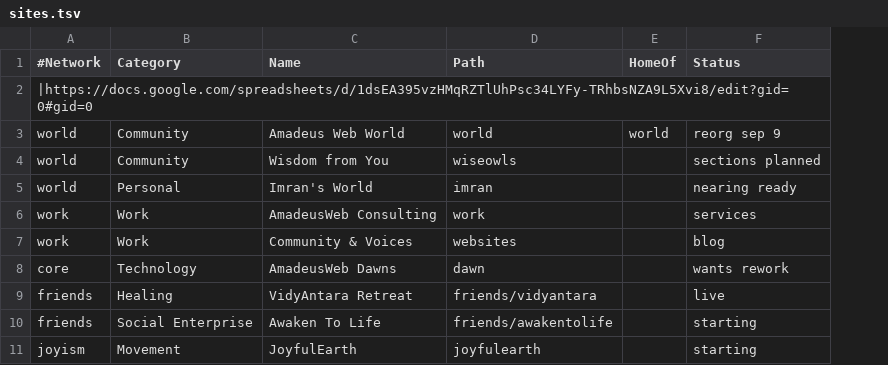
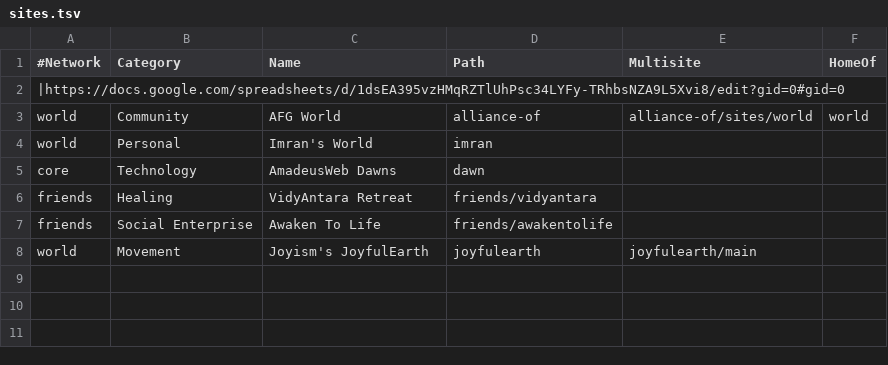
Before and after one commit to AmadeusWebWorld/dawn, a TSV file: data/sites.tsv, drawn as a sheet; removed rows and columns are numbered as before the commit, all else as after; the diff names each change by its address in the sheet, - before the commit and + after, or states it on an @@ line.

```diff
--- a/data/sites.tsv
+++ b/data/sites.tsv
+column E (Multisite), rows 3-8: alliance-of/sites/world |  |  |  |  | joyfulearth/main
-column F (Status), row 3: reorg sep 9; row 5: nearing ready; rows 8-11: wants rework | live | starting | starting
-C3 (Name): Amadeus Web World
+C3 (Name): AFG World
-D3 (Path): world
+D3 (Path): alliance-of
-row 4: world | Community | Wisdom from You | wiseowls |  | sections planned
-row 6: work | Work | AmadeusWeb Consulting | work |  | services
-row 7: work | Work | Community & Voices | websites |  | blog
-A8 (#Network): joyism
+A8 (#Network): world
-C8 (Name): JoyfulEarth
+C8 (Name): Joyism's JoyfulEarth
```
Also changed, not shown: core/data/table-templates/for-repositories.tsv, manage/file-sync/view/repositories.tsv, 7 other files.
